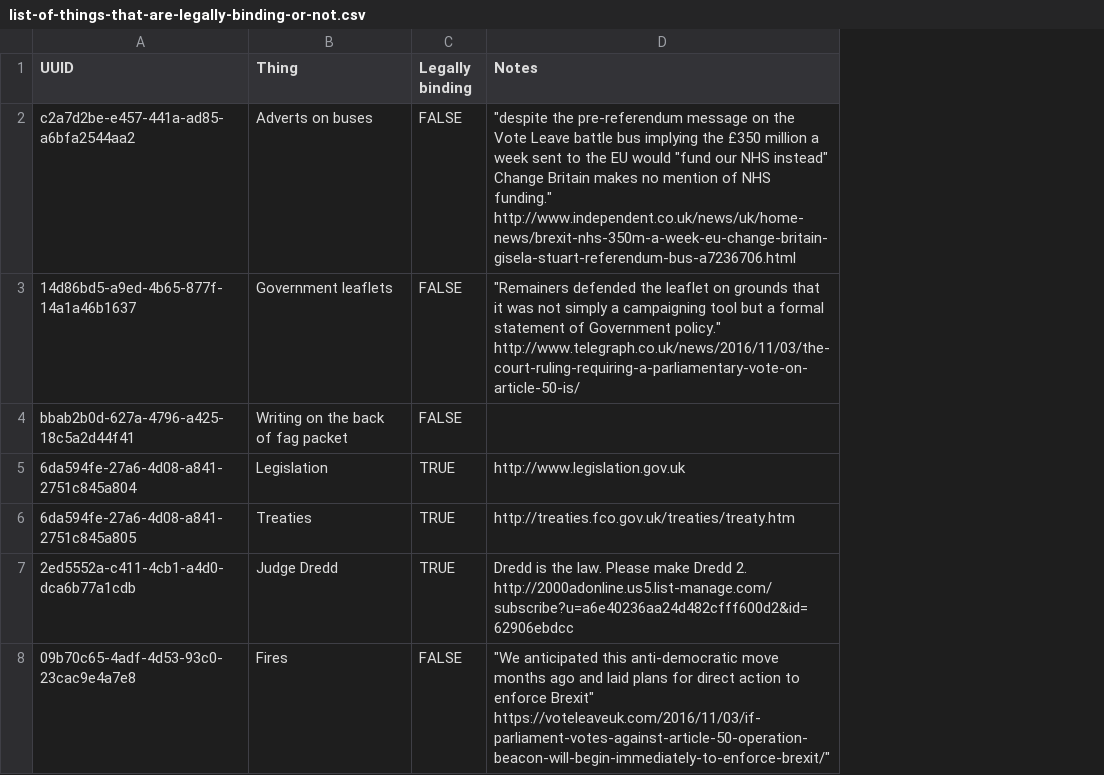
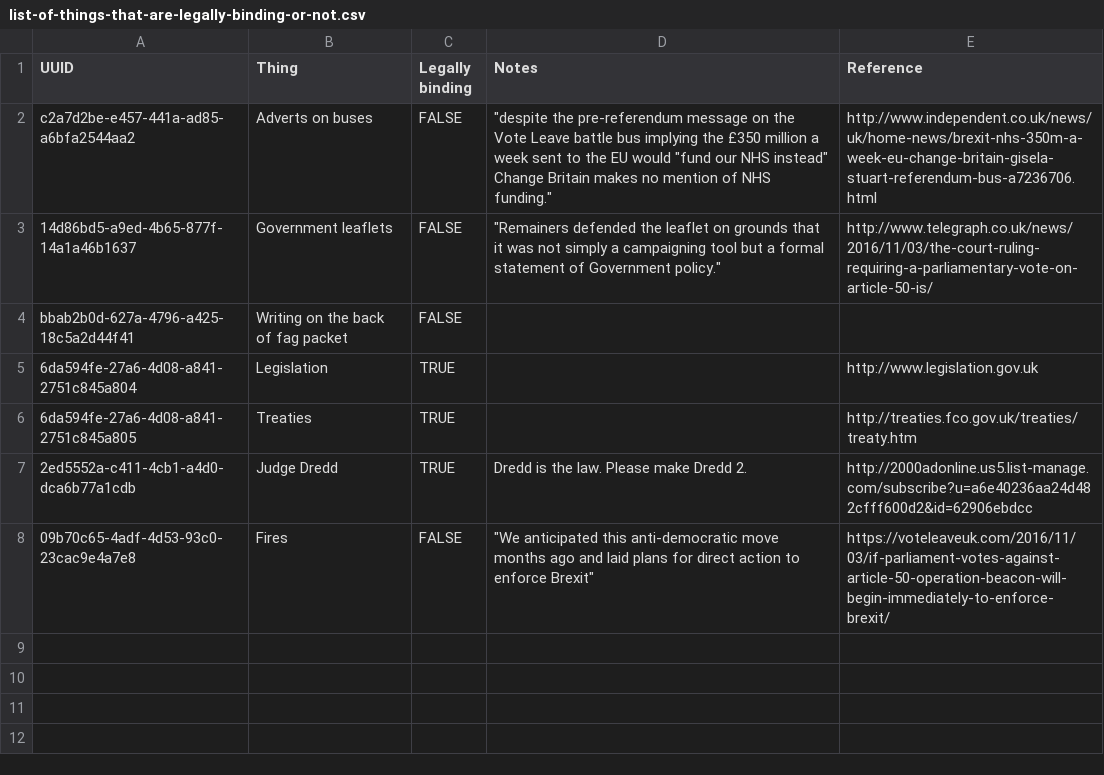
Before and after one commit to rchards/things-that-are-legally-binding-or-not-within-the-uk, a CSV file: data/list-of-things-that-are-legally-binding-or-not.csv, drawn as a sheet; the diff names each change by its address in the sheet, - before the commit and + after, or states it on an @@ line.

Commit message:
Separate out reference URLs

```diff
--- a/data/list-of-things-that-are-legally-binding-or-not.csv
+++ b/data/list-of-things-that-are-legally-binding-or-not.csv
+column E (Reference), rows 2-8: http://www.independent.co.uk/news/uk/home-news/brexit-nhs-350m-a-week-eu-change-britain-gisela-stuart-referendum-bus-a7236706.html | http://www.telegraph.co.uk/news/2016/11/03/the-court-ruling-requiring-a-parliamentary-vote-on-article-50-is/ |  | http://www.legislation.gov.uk | http://treaties.fco.gov.uk/treaties/treaty.htm | http://2000adonline.us5.list-manage.com/subscribe?u=a6e40236aa24d482cfff600d2&id=62906ebdcc | https://voteleaveuk.com/2016/11/03/if-parliament-votes-against-article-50-operation-beacon-will-begin-immediately-to-enforce-brexit/
-D2 (Notes): …NHS funding." http://www.independent.co.uk/news/uk/home-news/brexit-nhs-350m-a-week-eu-change-britain-gisela-stuart-referendum-bus-a7236706.html
+D2 (Notes): …NHS funding."
-D3 (Notes): …Government policy." http://www.telegraph.co.uk/news/2016/11/03/the-court-ruling-requiring-a-parliamentary-vote-on-article-50-is/
+D3 (Notes): …Government policy."
-D5 (Notes): http://www.legislation.gov.uk
+D5 (Notes): (empty)
-D6 (Notes): http://treaties.fco.gov.uk/treaties/treaty.htm
+D6 (Notes): (empty)
-D7 (Notes): …Dredd 2. http://2000adonline.us5.list-manage.com/subscribe?u=a6e40236aa24d482cfff600d2&id=62906ebdcc
+D7 (Notes): …Dredd 2.
-D8 (Notes): …enforce Brexit" https://voteleaveuk.com/2016/11/03/if-parliament-votes-against-article-50-operation-beacon-will-begin-immediately-to-enforce-brexit/"
+D8 (Notes): …enforce Brexit"
```
